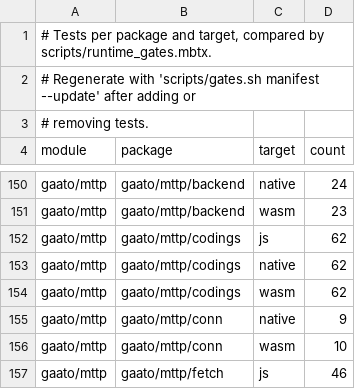
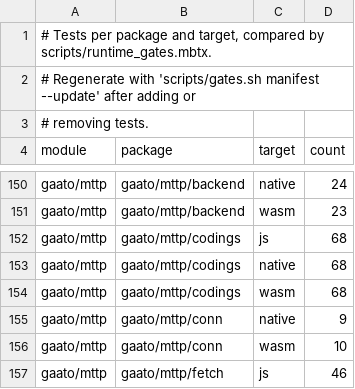
Before and after one commit to gaato/mttp, a TSV file: scripts/test_manifest.tsv, drawn as a sheet; only a part is shown, gaps mark what is left out.

```diff
--- a/scripts/test_manifest.tsv
+++ b/scripts/test_manifest.tsv
@@ -151,5 +151,5 @@ gaato/mttp	gaato/mttp/backend	native	24
 gaato/mttp	gaato/mttp/backend	wasm	23
-gaato/mttp	gaato/mttp/codings	js	62
-gaato/mttp	gaato/mttp/codings	native	62
-gaato/mttp	gaato/mttp/codings	wasm	62
+gaato/mttp	gaato/mttp/codings	js	68
+gaato/mttp	gaato/mttp/codings	native	68
+gaato/mttp	gaato/mttp/codings	wasm	68
 gaato/mttp	gaato/mttp/conn	native	9
```
Also changed, not shown: 10 other files.
